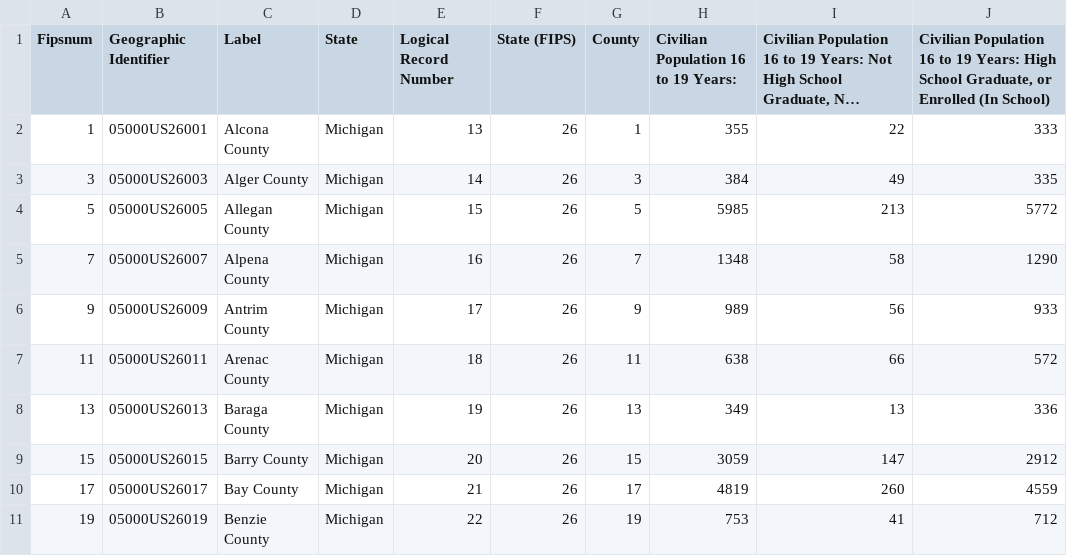
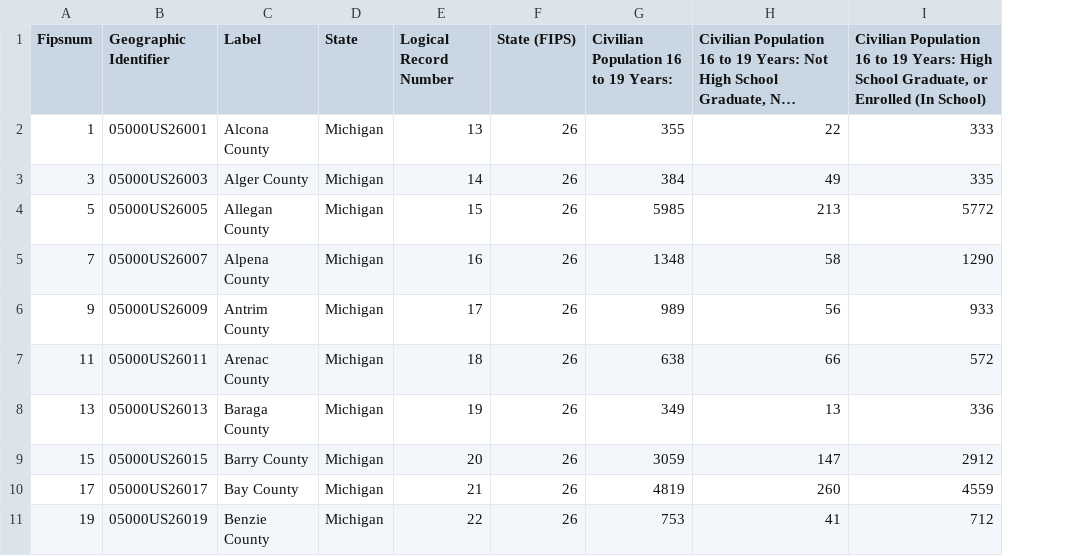
Before and after one commit to ArabaNyarkoa/LA558_Eunice_Amissah, a CSV file: Assignment6/SchoolDropout.csv, drawn as a sheet; only a part is shown; long unchanged cells end in …; the diff names each change by its address in the sheet, - before the commit and + after, or states it on an @@ line.

```diff
--- a/Assignment6/SchoolDropout.csv
+++ b/Assignment6/SchoolDropout.csv
-column G (County), rows 2-11: 1 | 3 | 5 | 7 | 9 | 11 | 13 | 15 | 17 | 19
```
Also changed, not shown: 6 other files.
